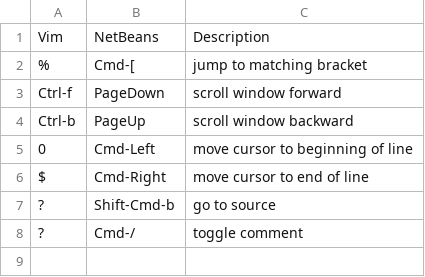
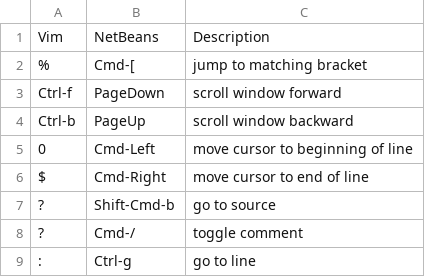
Before and after one commit to pdurbin/wiki, a TSV file: netbeans/vim2netbeans.tsv, drawn as a sheet; the diff names each change by its address in the sheet, - before the commit and + after, or states it on an @@ line.

Commit message:
go to line

```diff
--- a/netbeans/vim2netbeans.tsv
+++ b/netbeans/vim2netbeans.tsv
+row 9: : | Ctrl-g | go to line
```
